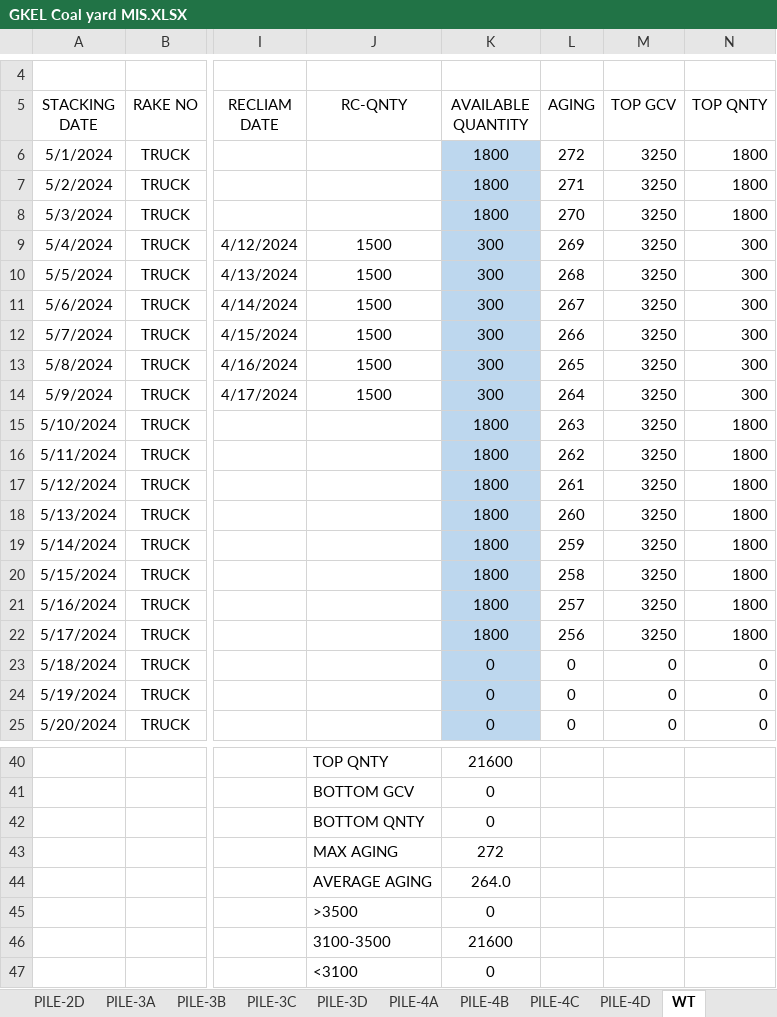
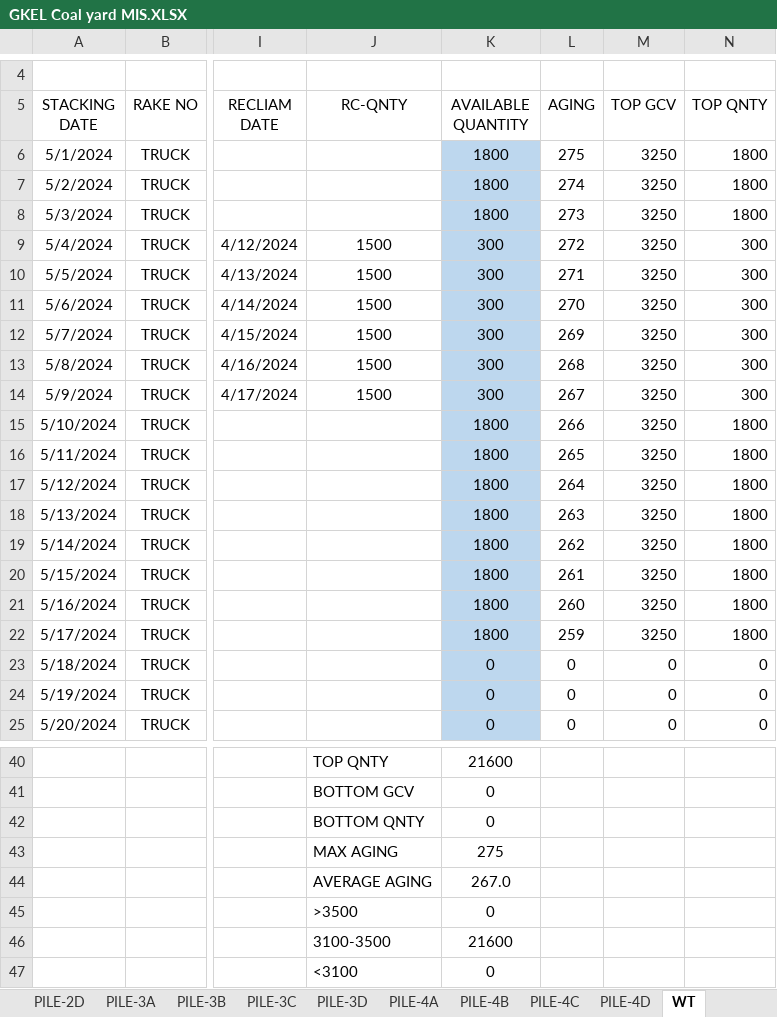
Before and after one commit to Business-Brio/GMR, an Excel workbook: Shuvadeep/Data/GKEL Coal yard MIS.XLSX, sheet WT, drawn as a sheet; only a part is shown, gaps mark what is left out; values as stored, in another font and other column widths than the file's, no borders; conditional formats not drawn; the diff names each change by its address in the sheet, - before the commit and + after, or states it on an @@ line.

```diff
--- a/Shuvadeep/Data/GKEL Coal yard MIS.XLSX (sheet WT)
+++ b/Shuvadeep/Data/GKEL Coal yard MIS.XLSX (sheet WT)
-L6 (AGING): 272
+L6 (AGING): 275
-L7 (AGING): 271
+L7 (AGING): 274
-L8 (AGING): 270
+L8 (AGING): 273
-L9 (AGING): 269
+L9 (AGING): 272
-L10 (AGING): 268
+L10 (AGING): 271
-L11 (AGING): 267
+L11 (AGING): 270
-L12 (AGING): 266
+L12 (AGING): 269
-L13 (AGING): 265
+L13 (AGING): 268
-L14 (AGING): 264
+L14 (AGING): 267
-L15 (AGING): 263
+L15 (AGING): 266
-L16 (AGING): 262
+L16 (AGING): 265
-L17 (AGING): 261
+L17 (AGING): 264
-L18 (AGING): 260
+L18 (AGING): 263
-L19 (AGING): 259
+L19 (AGING): 262
-L20 (AGING): 258
+L20 (AGING): 261
-L21 (AGING): 257
+L21 (AGING): 260
-L22 (AGING): 256
+L22 (AGING): 259
-K43 (AVAILABLE QUANTITY): 272
+K43 (AVAILABLE QUANTITY): 275
-K44 (AVAILABLE QUANTITY): 264.0
+K44 (AVAILABLE QUANTITY): 267.0
```
Also changed, not shown: sheet summery, sheet blending, sheet PILE-1B, sheet PILE-1D, sheet PILE-2C, sheet PILE-4C, 12 more sheets, 4 other files.
